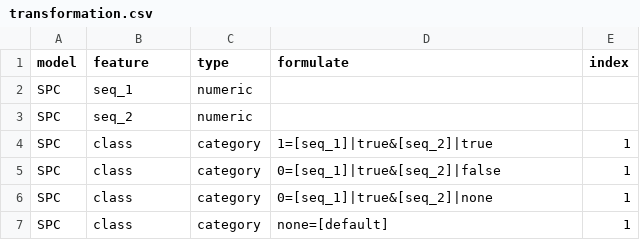
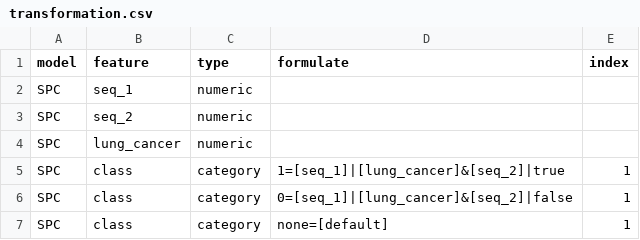
Before and after one commit to billkuojhgf/Model-on-fhir, a CSV file: Backend/config/continuous_training/transformation.csv, drawn as a sheet.

```diff
--- a/Backend/config/continuous_training/transformation.csv
+++ b/Backend/config/continuous_training/transformation.csv
@@ -3,5 +3,5 @@ SPC,seq_1,numeric,,
 SPC,seq_2,numeric,,
-SPC,class,category,1=[seq_1]|true&[seq_2]|true,1
-SPC,class,category,0=[seq_1]|true&[seq_2]|false,1
-SPC,class,category,0=[seq_1]|true&[seq_2]|none,1
+SPC,lung_cancer,numeric,,
+SPC,class,category,1=[seq_1]|[lung_cancer]&[seq_2]|true,1
+SPC,class,category,0=[seq_1]|[lung_cancer]&[seq_2]|false,1
 SPC,class,category,none=[default],1
```
Also changed, not shown: Backend/config/continuous_training/features.csv, Backend/config/continuous_training/training_status.csv, 40 other files.
